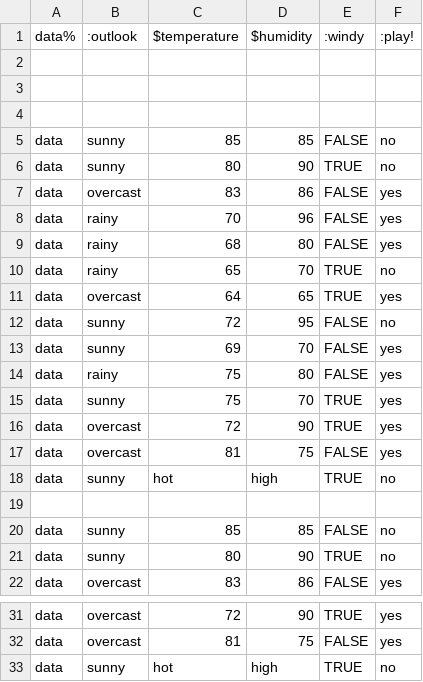
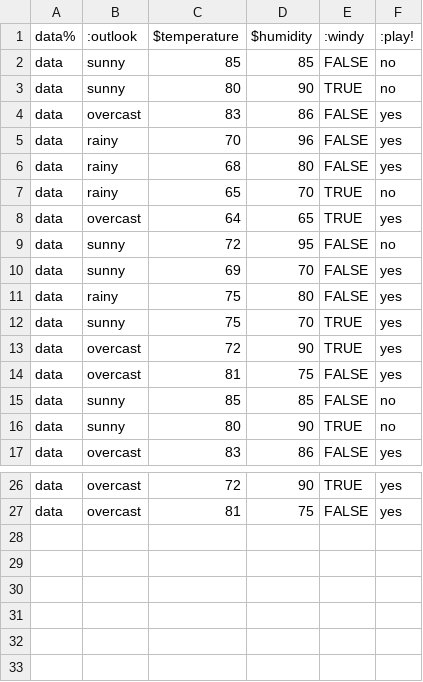
Before and after one commit to timm/simplerai, a CSV file: data/weathered.csv, drawn as a sheet; only a part is shown, gaps mark what is left out; the diff names each change by its address in the sheet, - before the commit and + after, or states it on an @@ line.

```diff
--- a/data/weathered.csv
+++ b/data/weathered.csv
-row 2: (empty)
-row 3: (empty)
-row 4: (empty)
-row 18: data | sunny | hot | high | TRUE | no
-row 19: (empty)
-row 33: data | sunny | hot | high | TRUE | no
```
Also changed, not shown: 2 other files.
